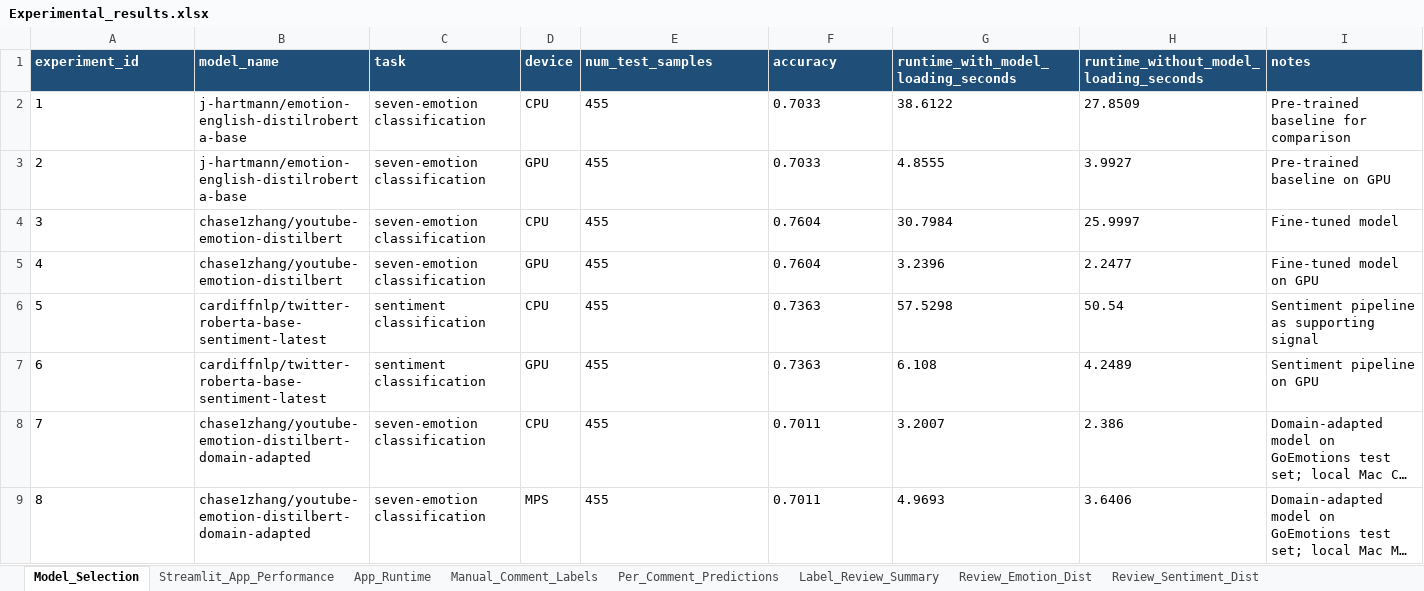
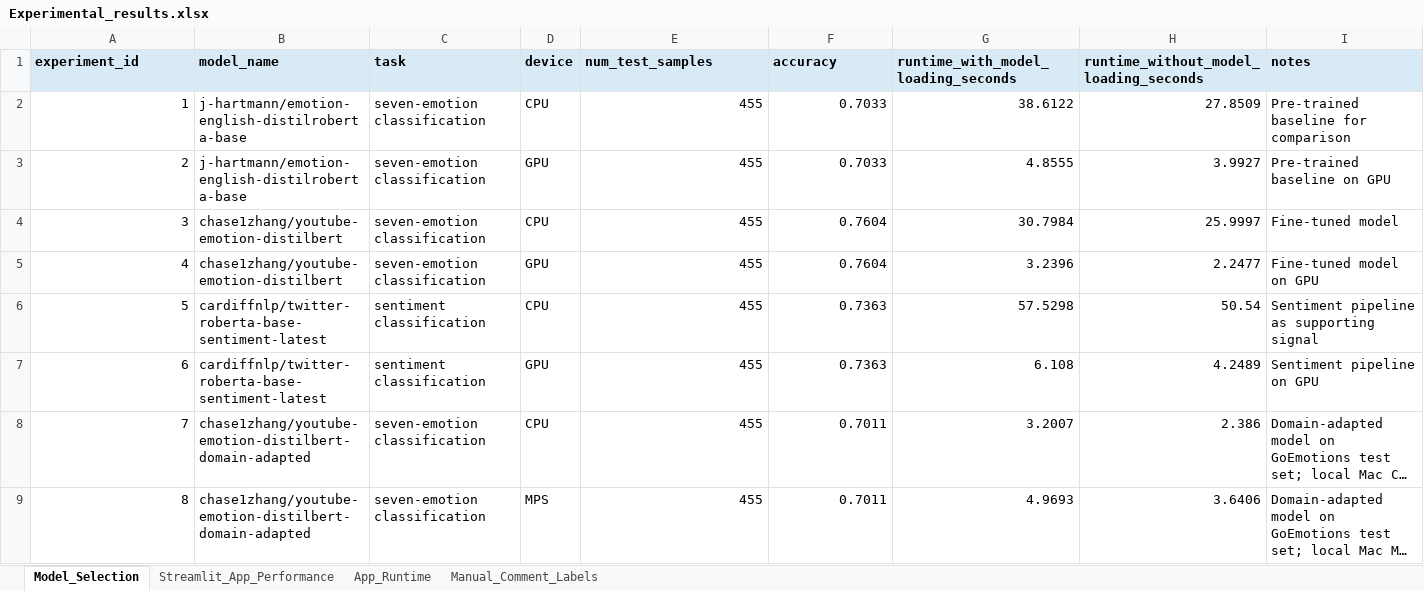
Before and after one commit to chasezhang1999/youtube-emotion-analyzer, an Excel workbook: experiments/Experimental_results.xlsx, sheet Model_Selection, drawn as a sheet; long unchanged cells end in …; values as stored, in another font and other column widths than the file's, no borders; the diff names each change by its address in the sheet, - before the commit and + after, or states it on an @@ line.

```diff
--- a/experiments/Experimental_results.xlsx (sheet Model_Selection)
+++ b/experiments/Experimental_results.xlsx (sheet Model_Selection)
-sheet tab: Per_Comment_Predictions
-sheet tab: Label_Review_Summary
-sheet tab: Review_Emotion_Dist
-sheet tab: Review_Sentiment_Dist
@@ A1:I1 fill: #1F4E78 → #D9EAF7, text colour: #FFFFFF → black @@
-A2:A9 alignment: left
+A2:A9 alignment: right
-E2:H9 alignment: left
+E2:H9 alignment: right
```
Also changed, not shown: sheet Streamlit_App_Performance, sheet Manual_Comment_Labels, sheet App_Runtime, other sheet tabs, 3 other files.
